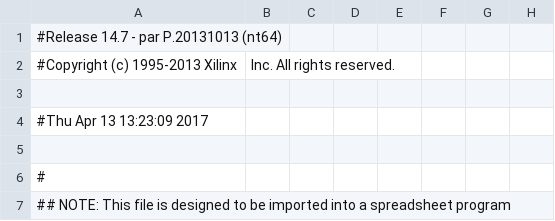
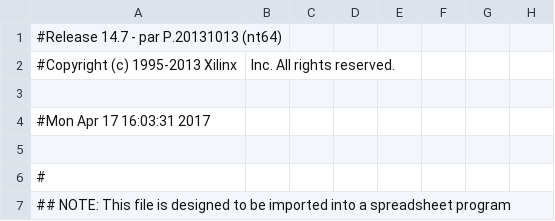
Before and after one commit to Vadman97/ImageAES, a CSV file: vga/vga_display_pad.csv, drawn as a sheet; only a part is shown; the diff names each change by its address in the sheet, - before the commit and + after, or states it on an @@ line.

Commit message:
working on displaying different pictures and tweaking image code

```diff
--- a/vga/vga_display_pad.csv
+++ b/vga/vga_display_pad.csv
-A4: #Thu Apr 13 13:23:09 2017
+A4: #Mon Apr 17 16:03:31 2017
```
Also changed, not shown: 57 other files.
